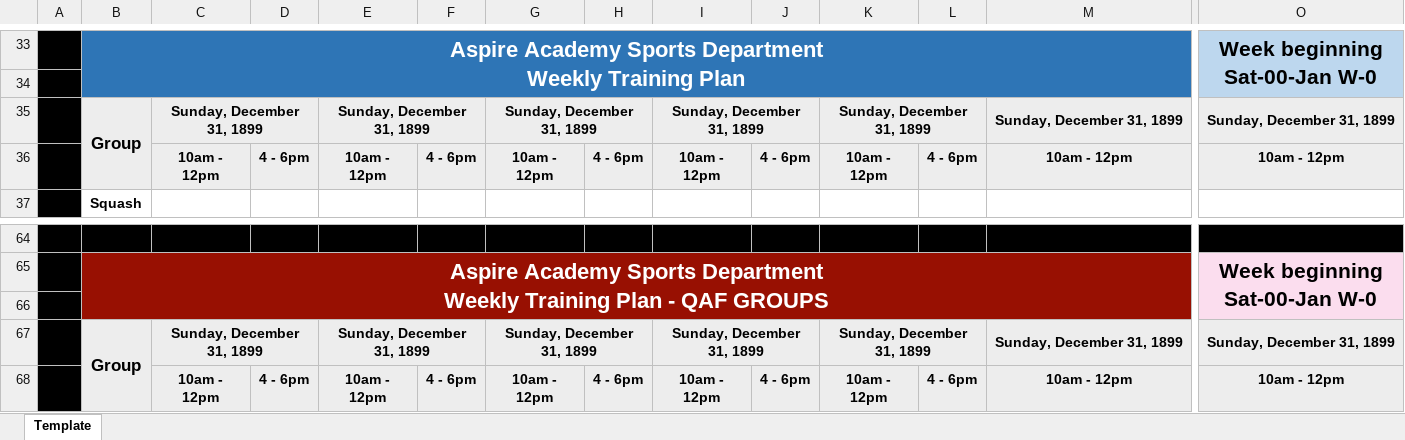
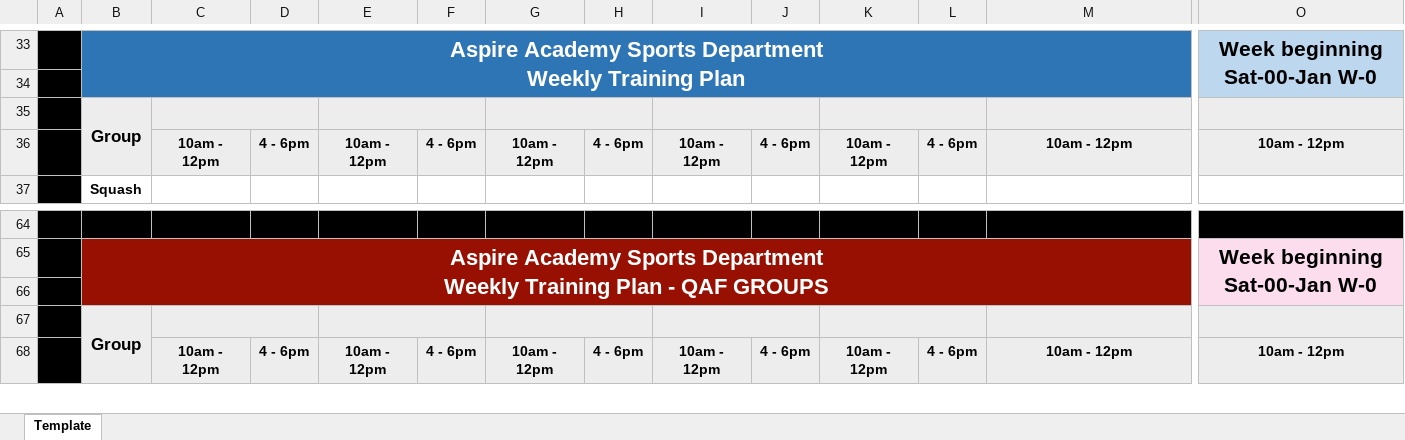
Before and after one commit to SPORT-DATABASES/Operations_TrainingPlan, an Excel workbook: Excel_template.xlsx, sheet Template, drawn as a sheet; only a part is shown, gaps mark what is left out; values as stored, in another font and other column widths than the file's, no borders; charts and pictures and conditional formats not drawn; removed rows and columns are numbered as before the commit, all else as after; rows hold the shown columns only; the diff names each change by its address in the sheet, - before the commit and + after, or states it on an @@ line.

Commit message:
format group in order of session time

```diff
--- a/Excel_template.xlsx (sheet Template)
+++ b/Excel_template.xlsx (sheet Template)
-row 35:  | Group | Sunday, December 31, 1899 |  | Sunday, December 31, 1899 |  | Sunday, December 31, 1899 |  | Sunday, December 31, 1899 |  | Sunday, December 31, 1899 |  | Sunday, December 31, 1899 | Sunday, December 31, 1899
+row 35:  | Group
-row 67:  | Group | Sunday, December 31, 1899 |  | Sunday, December 31, 1899 |  | Sunday, December 31, 1899 |  | Sunday, December 31, 1899 |  | Sunday, December 31, 1899 |  | Sunday, December 31, 1899 | Sunday, December 31, 1899
+row 67:  | Group
```
Also changed, not shown: 3 other files.
